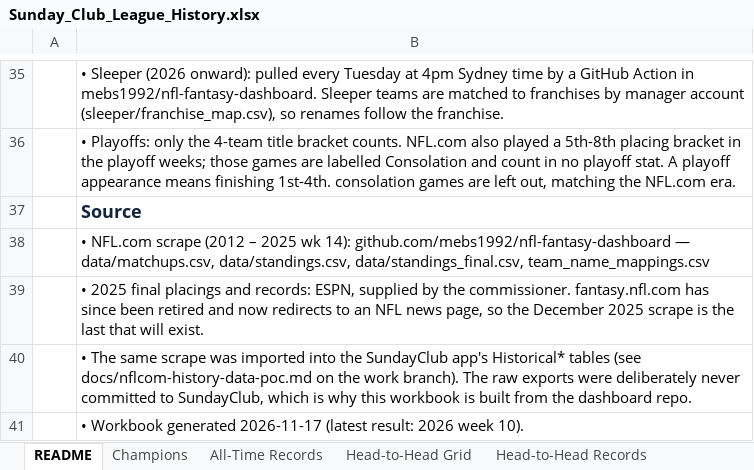
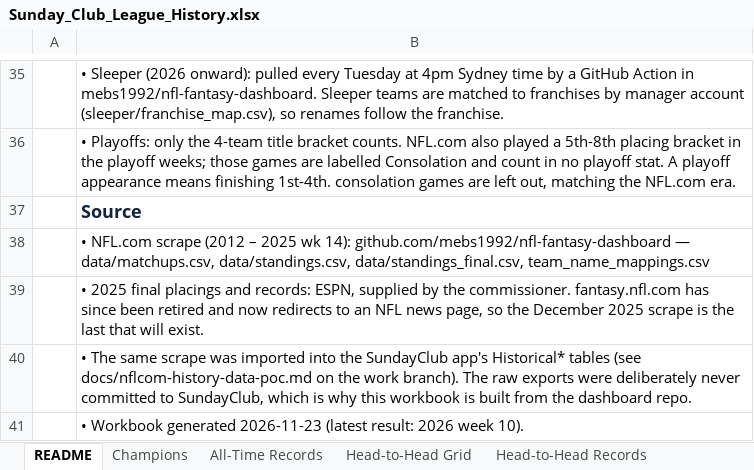
Before and after one commit to mebs1992/nfl-fantasy-dashboard, an Excel workbook: sleeper/output/Sunday_Club_League_History.xlsx, sheet README, drawn as a sheet; only a part is shown, gaps mark what is left out; values as stored, in another font and other column widths than the file's, no borders; the diff names each change by its address in the sheet, - before the commit and + after, or states it on an @@ line.

```diff
--- a/sleeper/output/Sunday_Club_League_History.xlsx (sheet README)
+++ b/sleeper/output/Sunday_Club_League_History.xlsx (sheet README)
-B41: …Workbook generated 2026-11-17 (latest result:…
+B41: …Workbook generated 2026-11-23 (latest result:…
```
Also changed, not shown: sheet All Matchups, 14 other files.
